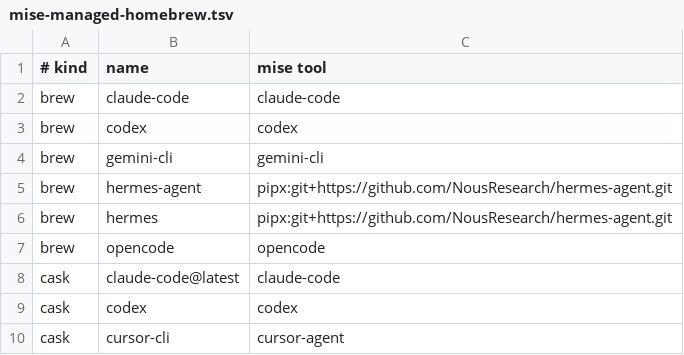
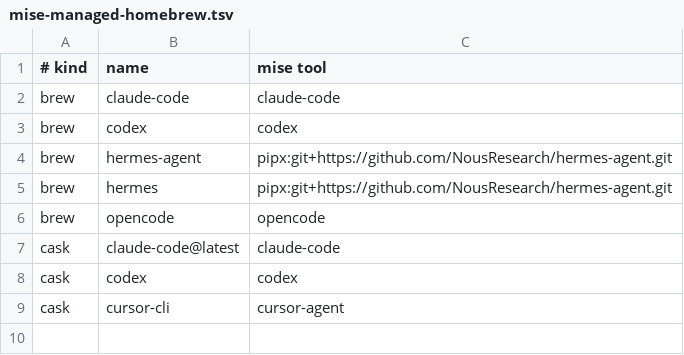
Before and after one commit to iamtatsuki05/dotfiles, a TSV file: config/nix/mise-managed-homebrew.tsv, drawn as a sheet.

```diff
--- a/config/nix/mise-managed-homebrew.tsv
+++ b/config/nix/mise-managed-homebrew.tsv
@@ -3,3 +3,2 @@ brew	claude-code	claude-code
 brew	codex	codex
-brew	gemini-cli	gemini-cli
 brew	hermes-agent	pipx:git+https://github.com/NousResearch/hermes-agent.git
```
Also changed, not shown: config/nix/unmapped-homebrew.tsv, dotfiles/.agent/skills/agent-job-scheduler/assets/examples/jobs.sample.csv, 37 other files.
